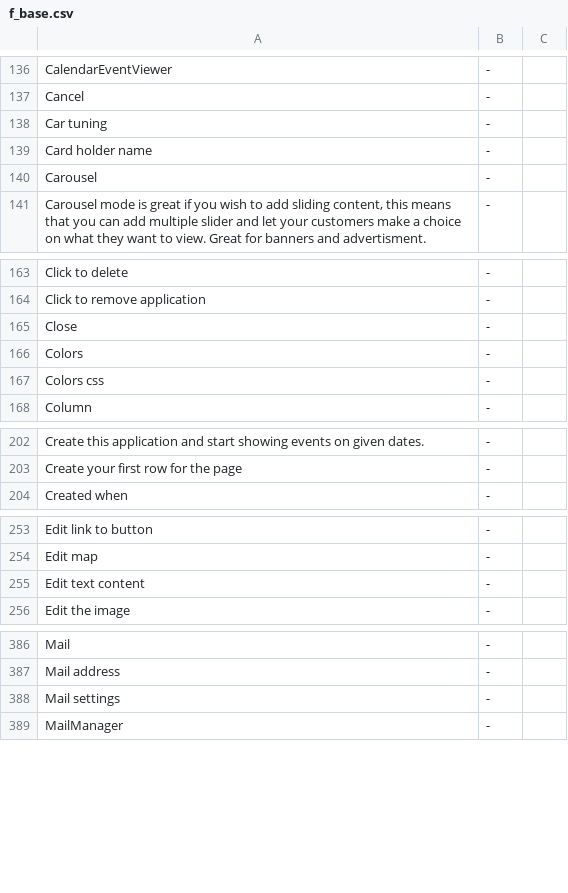
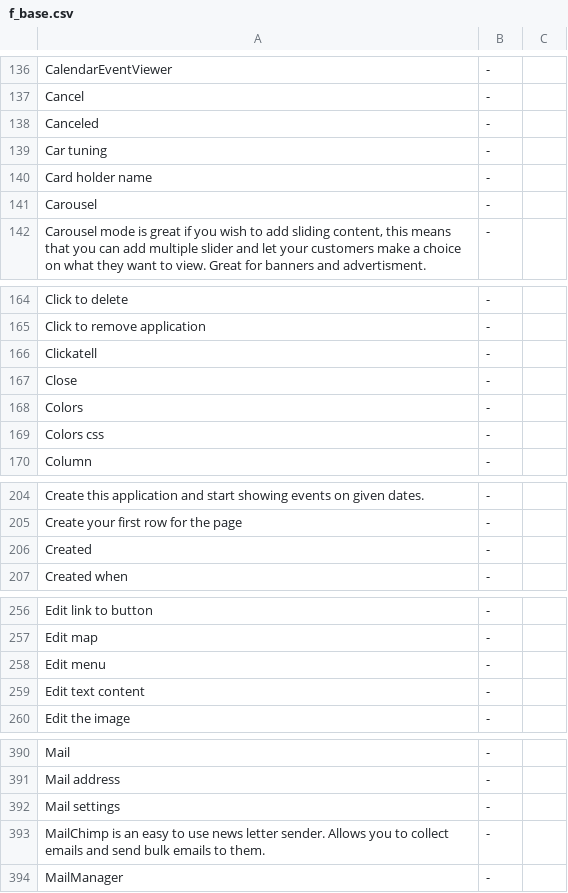
Before and after one commit to tamzidoronno/zaui-v4, a CSV file: com.getshop.client/ROOT/translation/f_base.csv, drawn as a sheet; only a part is shown, gaps mark what is left out; the diff covers the shown part only.

```diff
--- a/com.getshop.client/ROOT/translation/f_base.csv
+++ b/com.getshop.client/ROOT/translation/f_base.csv
@@ -137,2 +137,3 @@ CalendarEventViewer;-;
 Cancel;-;
+Canceled;-;
 Car tuning;-;
@@ -164,2 +165,3 @@ Click to delete;-;
 Click to remove application;-;
+Clickatell;-;
 Close;-;
@@ -203,2 +205,3 @@ Create this application and start showing events on given dates.;-;
 Create your first row for the page;-;
+Created;-;
 Created when;-;
@@ -254,2 +257,3 @@ Edit link to button;-;
 Edit map;-;
+Edit menu;-;
 Edit text content;-;
@@ -388,2 +392,3 @@ Mail address;-;
 Mail settings;-;
+MailChimp is an easy to use news letter sender. Allows you to collect emails and send bulk emails to them.;-;
 MailManager;-;
```
Also changed, not shown: 5 added rows and 1 removed row elsewhere in this file, com.getshop.client/ROOT/translation/stripped/f_en_en.csv, com.getshop.client/ROOT/translation/stripped/f_fi_FI.csv, 8 other files.
